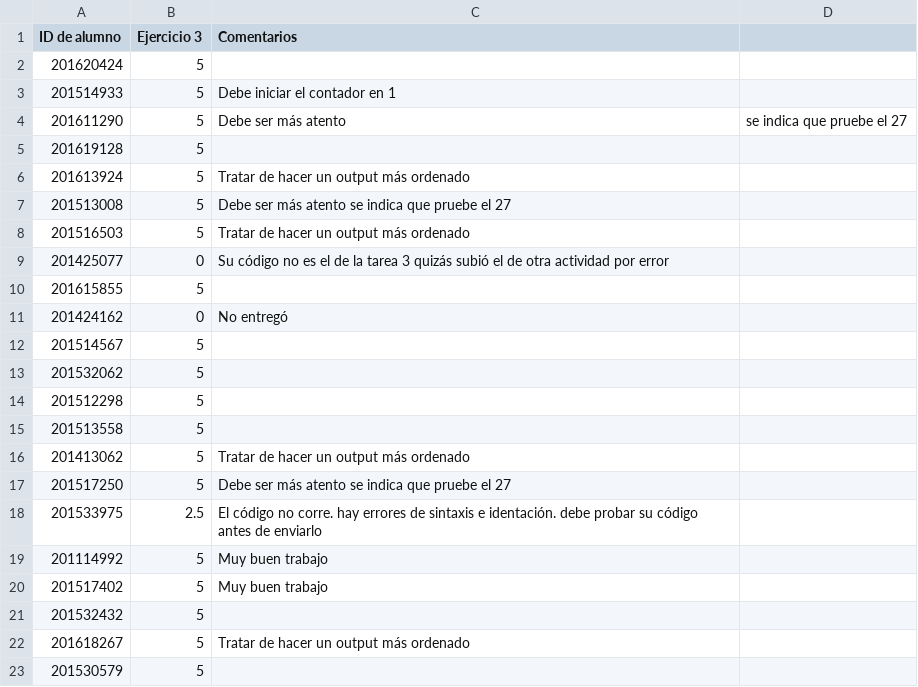
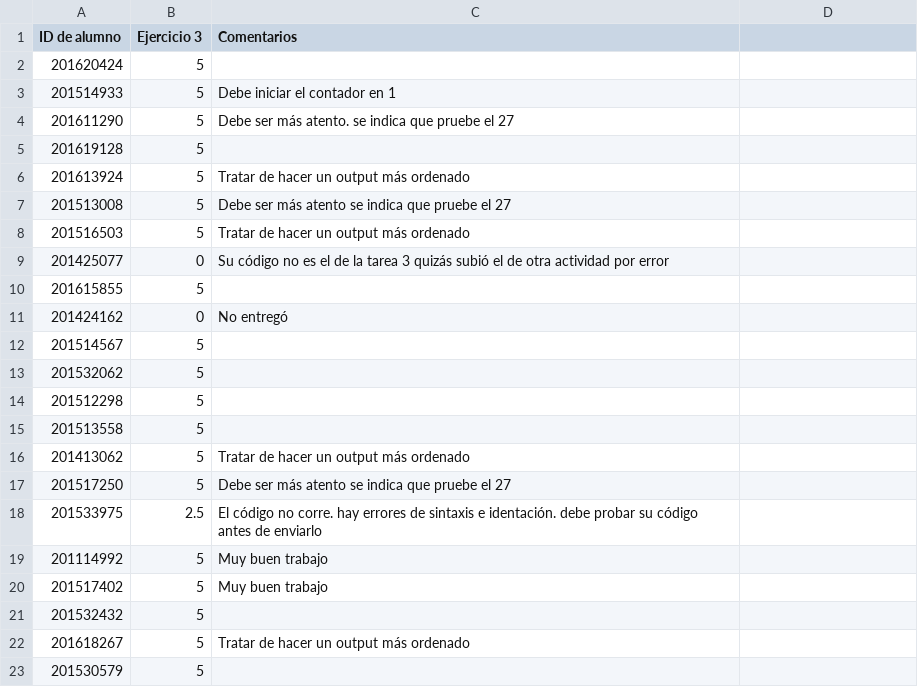
Before and after one commit to ComputoCienciasUniandes/HerramientasComputacionales, a CSV file: Grades/2016-2/S5/Tarea3.csv, drawn as a sheet.

Commit message:
typo

```diff
--- a/Grades/2016-2/S5/Tarea3.csv
+++ b/Grades/2016-2/S5/Tarea3.csv
@@ -3,3 +3,3 @@ ID de alumno,			Ejercicio 3 , Comentarios
 201514933,			5,	Debe iniciar el contador en 1
-201611290,			5,	Debe ser más atento, se indica que pruebe el 27
+201611290,			5,	Debe ser más atento. se indica que pruebe el 27
 201619128,			5,	
```
